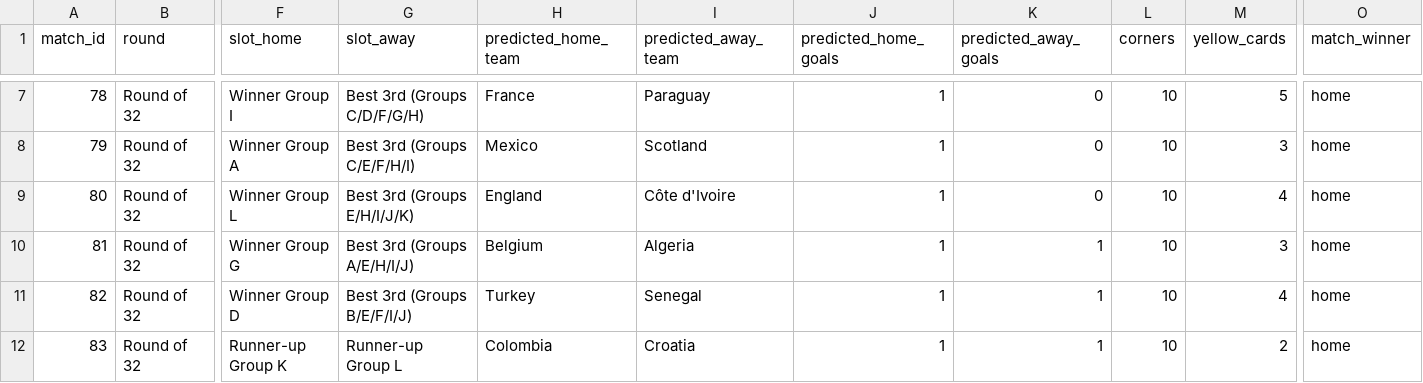
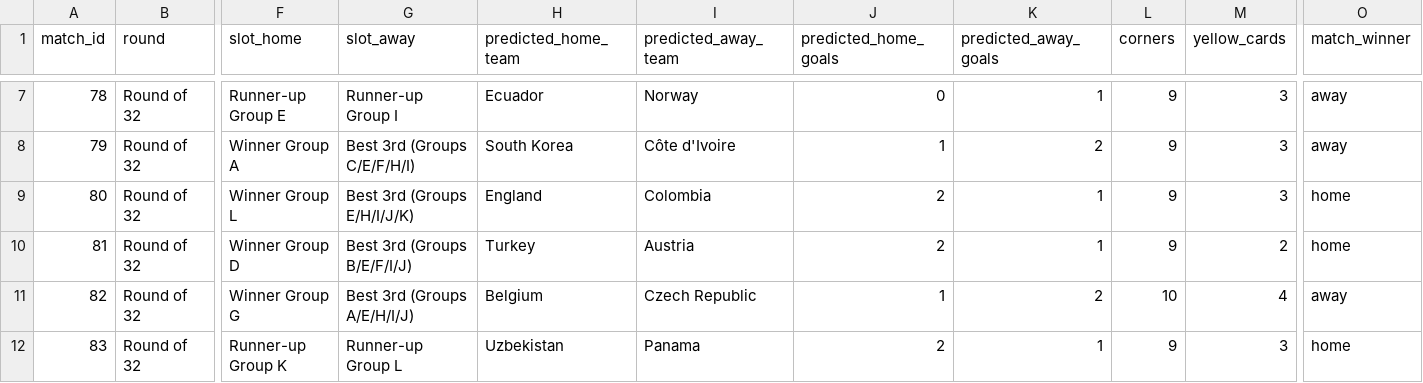
Before and after one commit to hirokr/World-Cup-2026-Predictions, a CSV file: comp-notebook/knockout_predictions.csv, drawn as a sheet; only a part is shown, gaps mark what is left out; the diff covers the shown part only; the diff names each change by its address in the sheet, - before the commit and + after, or states it on an @@ line.

```diff
--- a/comp-notebook/knockout_predictions.csv
+++ b/comp-notebook/knockout_predictions.csv
-F7 (slot_home): Winner Group I
+F7 (slot_home): Runner-up Group E
-G7 (slot_away): Best 3rd (Groups C/D/F/G/H)
+G7 (slot_away): Runner-up Group I
-H7 (predicted_home_team): France
+H7 (predicted_home_team): Ecuador
-I7 (predicted_away_team): Paraguay
+I7 (predicted_away_team): Norway
-J7 (predicted_home_goals): 1
+J7 (predicted_home_goals): 0
-K7 (predicted_away_goals): 0
+K7 (predicted_away_goals): 1
-L7:L10 (corners): 10
+L7:L10 (corners): 9
-M7 (yellow_cards): 5
+M7 (yellow_cards): 3
-O7:O8 (match_winner): home
+O7:O8 (match_winner): away
-H8 (predicted_home_team): Mexico
+H8 (predicted_home_team): South Korea
-I8 (predicted_away_team): Scotland
+I8 (predicted_away_team): Côte d'Ivoire
-K8 (predicted_away_goals): 0
+K8 (predicted_away_goals): 2
-I9 (predicted_away_team): Côte d'Ivoire
+I9 (predicted_away_team): Colombia
-J9:J10 (predicted_home_goals): 1
+J9:J10 (predicted_home_goals): 2
-K9 (predicted_away_goals): 0
+K9 (predicted_away_goals): 1
-M9 (yellow_cards): 4
+M9 (yellow_cards): 3
-F10 (slot_home): Winner Group G
+F10 (slot_home): Winner Group D
-G10 (slot_away): Best 3rd (Groups A/E/H/I/J)
+G10 (slot_away): Best 3rd (Groups B/E/F/I/J)
-H10 (predicted_home_team): Belgium
+H10 (predicted_home_team): Turkey
-I10 (predicted_away_team): Algeria
+I10 (predicted_away_team): Austria
-M10 (yellow_cards): 3
+M10 (yellow_cards): 2
-F11 (slot_home): Winner Group D
+F11 (slot_home): Winner Group G
-G11 (slot_away): Best 3rd (Groups B/E/F/I/J)
+G11 (slot_away): Best 3rd (Groups A/E/H/I/J)
-H11 (predicted_home_team): Turkey
+H11 (predicted_home_team): Belgium
-I11 (predicted_away_team): Senegal
+I11 (predicted_away_team): Czech Republic
-K11 (predicted_away_goals): 1
+K11 (predicted_away_goals): 2
-O11 (match_winner): home
+O11 (match_winner): away
-H12 (predicted_home_team): Colombia
+H12 (predicted_home_team): Uzbekistan
-I12 (predicted_away_team): Croatia
+I12 (predicted_away_team): Panama
-J12 (predicted_home_goals): 1
+J12 (predicted_home_goals): 2
-L12 (corners): 10
+L12 (corners): 9
-M12 (yellow_cards): 2
+M12 (yellow_cards): 3
```
Also changed, not shown: 125 edited cells elsewhere in this file, comp-notebook/data/knockout_slots.csv, comp-notebook/group_predictions.csv, 5 other files.
